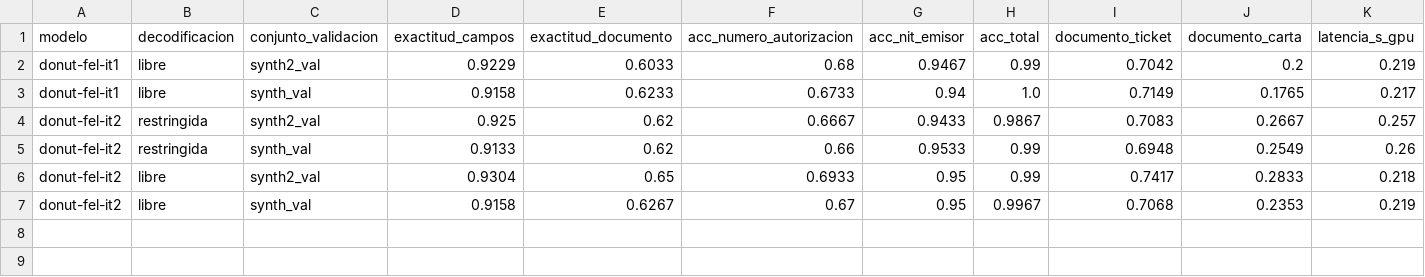
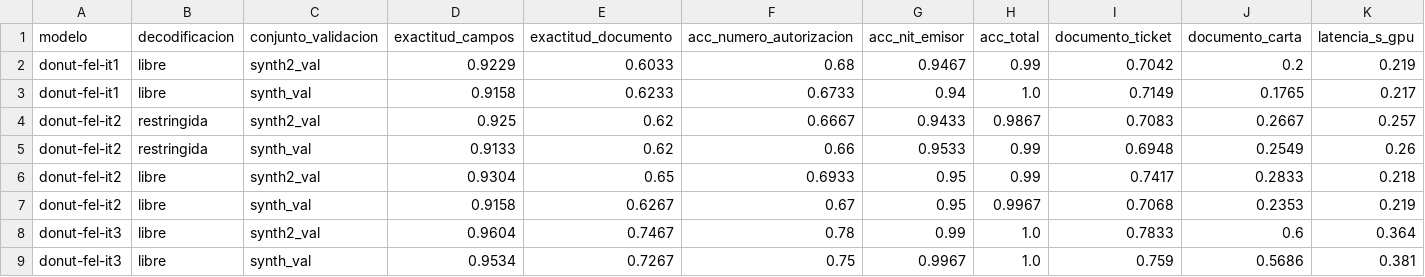
Before and after one commit to Isabella1911/DL-Proyecto-3, a CSV file: docs/donut/comparacion_iteraciones.csv, drawn as a sheet; only a part is shown; rows hold the shown columns only; the diff names each change by its address in the sheet, - before the commit and + after, or states it on an @@ line.

Commit message:
Iteración 3 (resolución 1600x1200) como modelo final y primera prueba con fotos reales
- Resolución de entrada 1600x1200 y lote 3 con 40 % de facturas carta: 0.960 de
  exactitud por campo y 0.747 de documentos correctos en la validación del lote 2
- RESULTADOS.md: iteración 3, prueba con 3 fotos reales (brecha sintético-real) y
  umbral por defecto 0.97 (óptimo de la curva de valor de it3)

```diff
--- a/docs/donut/comparacion_iteraciones.csv
+++ b/docs/donut/comparacion_iteraciones.csv
+row 8: donut-fel-it3 | libre | synth2_val | 0.9604 | 0.7467 | 0.78 | 0.99 | 1.0 | 0.7833 | 0.6 | 0.364
+row 9: donut-fel-it3 | libre | synth_val | 0.9534 | 0.7267 | 0.75 | 0.9967 | 1.0 | 0.759 | 0.5686 | 0.381
```
Also changed, not shown: 10 other files.
